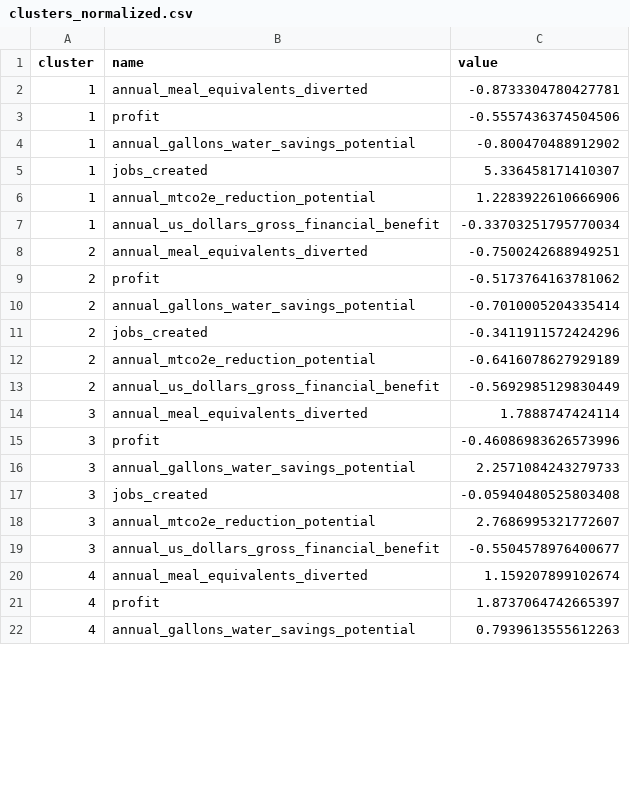
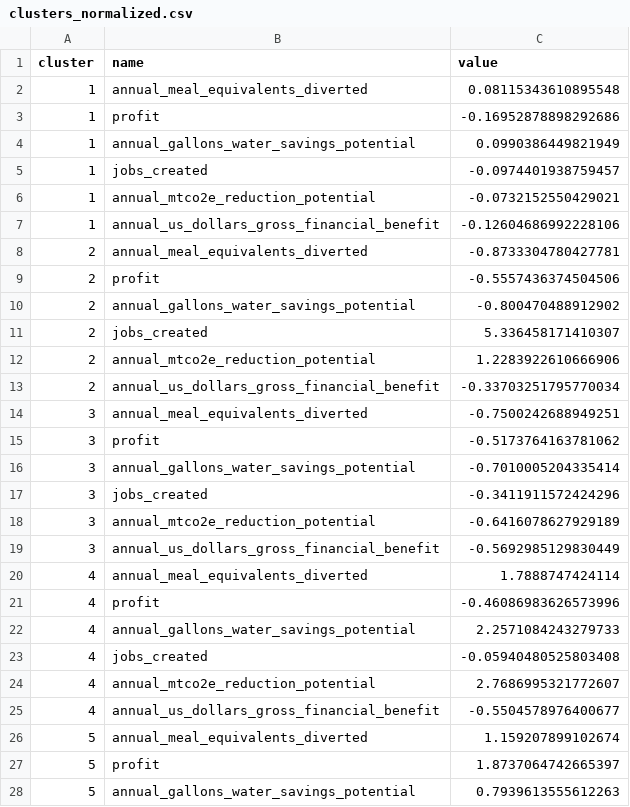
Before and after one commit to stephlocke/refed_solution_clustering, a CSV file: clusters_normalized.csv, drawn as a sheet; only a part is shown; the diff covers the shown part only.

```diff
--- a/clusters_normalized.csv
+++ b/clusters_normalized.csv
@@ -1,22 +1,28 @@
 cluster,name,value
-1,annual_meal_equivalents_diverted,-0.8733304780427781
-1,profit,-0.5557436374504506
-1,annual_gallons_water_savings_potential,-0.800470488912902
-1,jobs_created,5.336458171410307
-1,annual_mtco2e_reduction_potential,1.2283922610666906
-1,annual_us_dollars_gross_financial_benefit,-0.33703251795770034
-2,annual_meal_equivalents_diverted,-0.7500242688949251
-2,profit,-0.5173764163781062
-2,annual_gallons_water_savings_potential,-0.7010005204335414
-2,jobs_created,-0.3411911572424296
-2,annual_mtco2e_reduction_potential,-0.6416078627929189
-2,annual_us_dollars_gross_financial_benefit,-0.5692985129830449
-3,annual_meal_equivalents_diverted,1.7888747424114
-3,profit,-0.46086983626573996
-3,annual_gallons_water_savings_potential,2.2571084243279733
-3,jobs_created,-0.05940480525803408
-3,annual_mtco2e_reduction_potential,2.7686995321772607
-3,annual_us_dollars_gross_financial_benefit,-0.5504578976400677
-4,annual_meal_equivalents_diverted,1.159207899102674
-4,profit,1.8737064742665397
-4,annual_gallons_water_savings_potential,0.7939613555612263
+1,annual_meal_equivalents_diverted,0.08115343610895548
+1,profit,-0.16952878898292686
+1,annual_gallons_water_savings_potential,0.0990386449821949
+1,jobs_created,-0.0974401938759457
+1,annual_mtco2e_reduction_potential,-0.0732152550429021
+1,annual_us_dollars_gross_financial_benefit,-0.12604686992228106
+2,annual_meal_equivalents_diverted,-0.8733304780427781
+2,profit,-0.5557436374504506
+2,annual_gallons_water_savings_potential,-0.800470488912902
+2,jobs_created,5.336458171410307
+2,annual_mtco2e_reduction_potential,1.2283922610666906
+2,annual_us_dollars_gross_financial_benefit,-0.33703251795770034
+3,annual_meal_equivalents_diverted,-0.7500242688949251
+3,profit,-0.5173764163781062
+3,annual_gallons_water_savings_potential,-0.7010005204335414
+3,jobs_created,-0.3411911572424296
+3,annual_mtco2e_reduction_potential,-0.6416078627929189
+3,annual_us_dollars_gross_financial_benefit,-0.5692985129830449
+4,annual_meal_equivalents_diverted,1.7888747424114
+4,profit,-0.46086983626573996
+4,annual_gallons_water_savings_potential,2.2571084243279733
+4,jobs_created,-0.05940480525803408
+4,annual_mtco2e_reduction_potential,2.7686995321772607
+4,annual_us_dollars_gross_financial_benefit,-0.5504578976400677
+5,annual_meal_equivalents_diverted,1.159207899102674
+5,profit,1.8737064742665397
+5,annual_gallons_water_savings_potential,0.7939613555612263
```
Also changed, not shown: 6 removed rows and 3 edited cells elsewhere in this file, cluster_assignments.csv, 8 other files.
